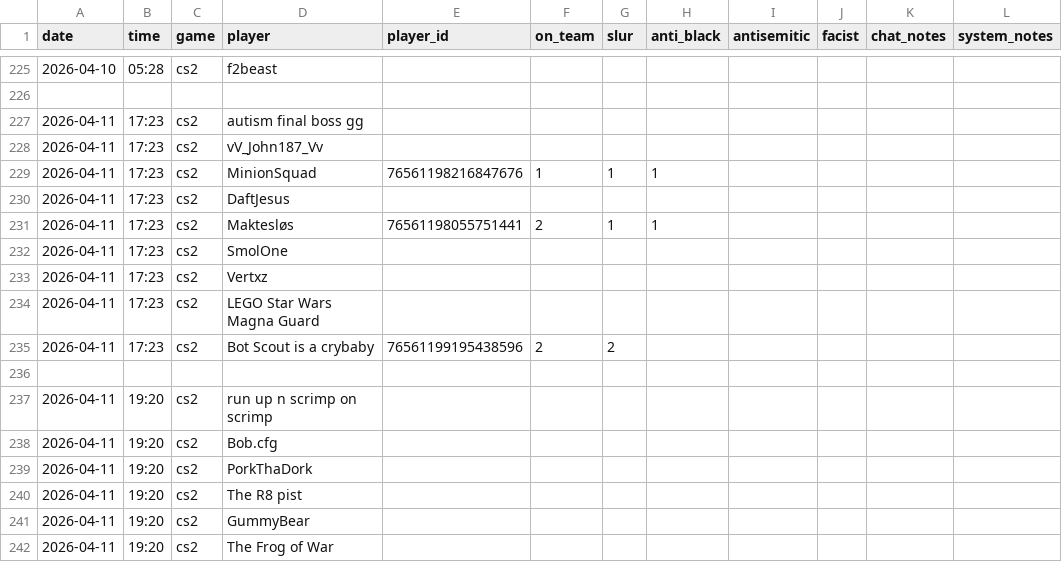
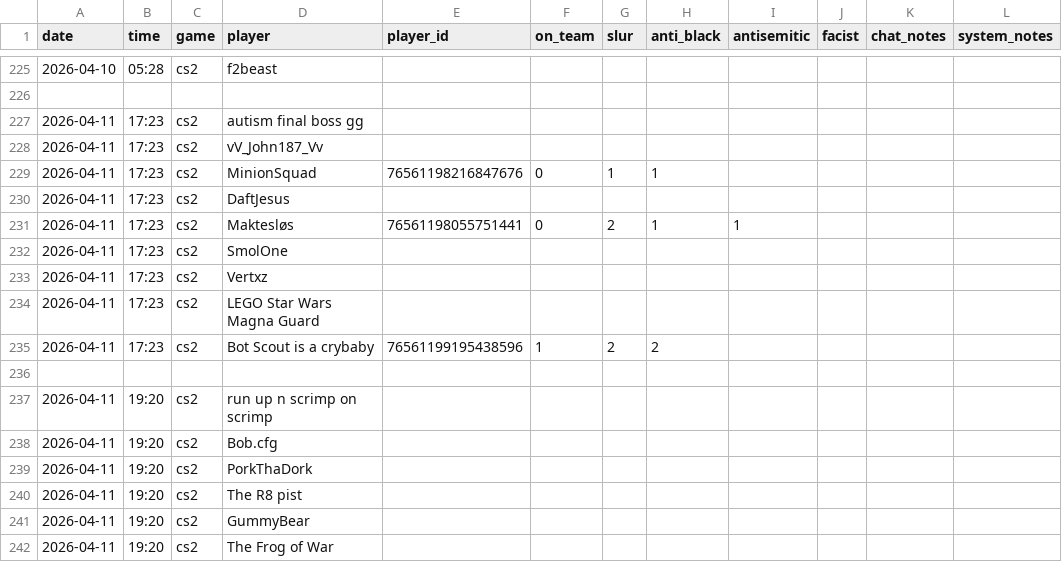
Before and after one commit to jjame21/free-speech-warios, a CSV file: game_stats.csv, drawn as a sheet; only a part is shown, gaps mark what is left out.

Commit message:
✏️ fix skipped column

```diff
--- a/game_stats.csv
+++ b/game_stats.csv
@@ -228,5 +228,5 @@ date,time,game,player,player_id,on_team,slur,anti_black,antisemitic,facist,chat_
 2026-04-11,17:23,cs2,"vV_John187_Vv",,,,,,,,,
-2026-04-11,17:23,cs2,"MinionSquad",76561198216847676,1,1,1,,,,,
+2026-04-11,17:23,cs2,"MinionSquad",76561198216847676,0,1,1,,,,,
 2026-04-11,17:23,cs2,"DaftJesus",,,,,,,,,
-2026-04-11,17:23,cs2,"Maktesløs",76561198055751441,2,1,1,,,,,
+2026-04-11,17:23,cs2,"Maktesløs",76561198055751441,0,2,1,1,,,,
 2026-04-11,17:23,cs2,"SmolOne",,,,,,,,,
@@ -234,3 +234,3 @@ date,time,game,player,player_id,on_team,slur,anti_black,antisemitic,facist,chat_
 2026-04-11,17:23,cs2,"LEGO Star Wars Magna Guard",,,,,,,,,
-2026-04-11,17:23,cs2,"Bot Scout is a crybaby",76561199195438596,2,2,,,,,,
+2026-04-11,17:23,cs2,"Bot Scout is a crybaby",76561199195438596,1,2,2,,,,,
 ,,,,,,,,,,,,
```
